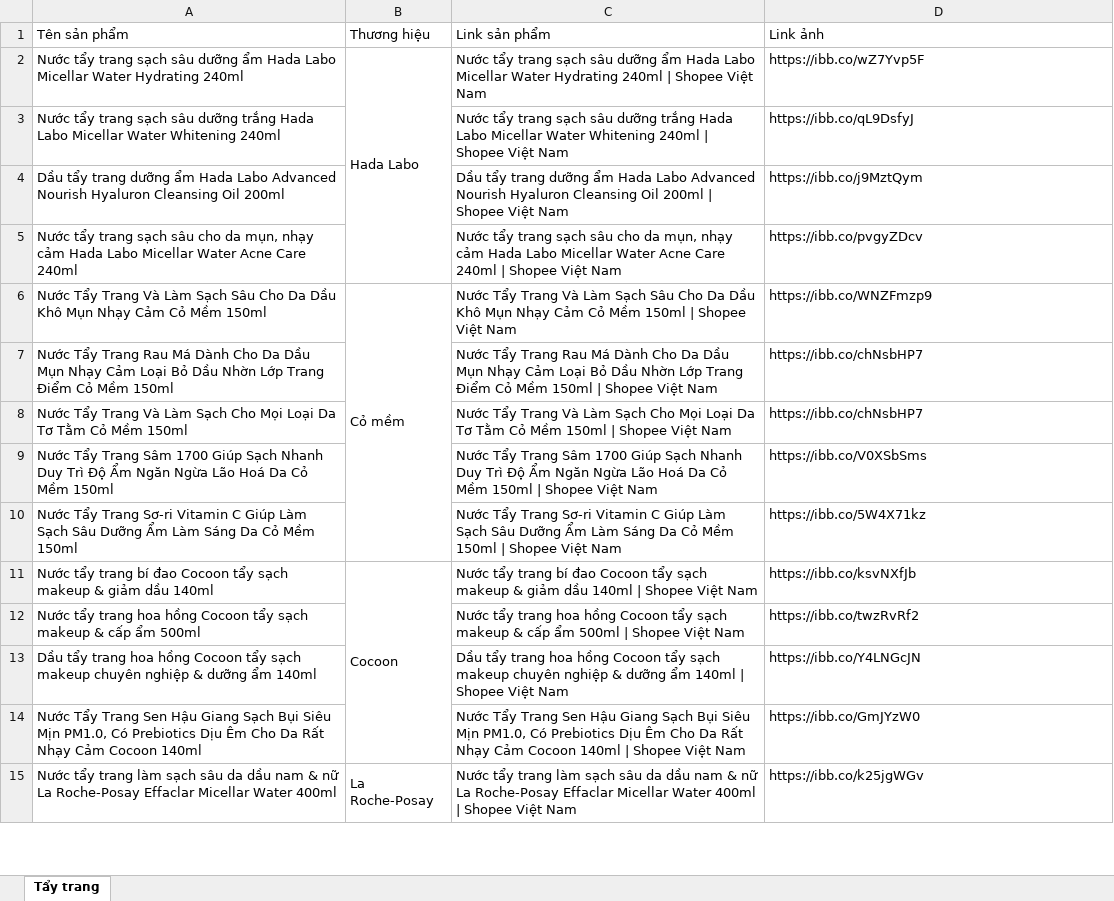
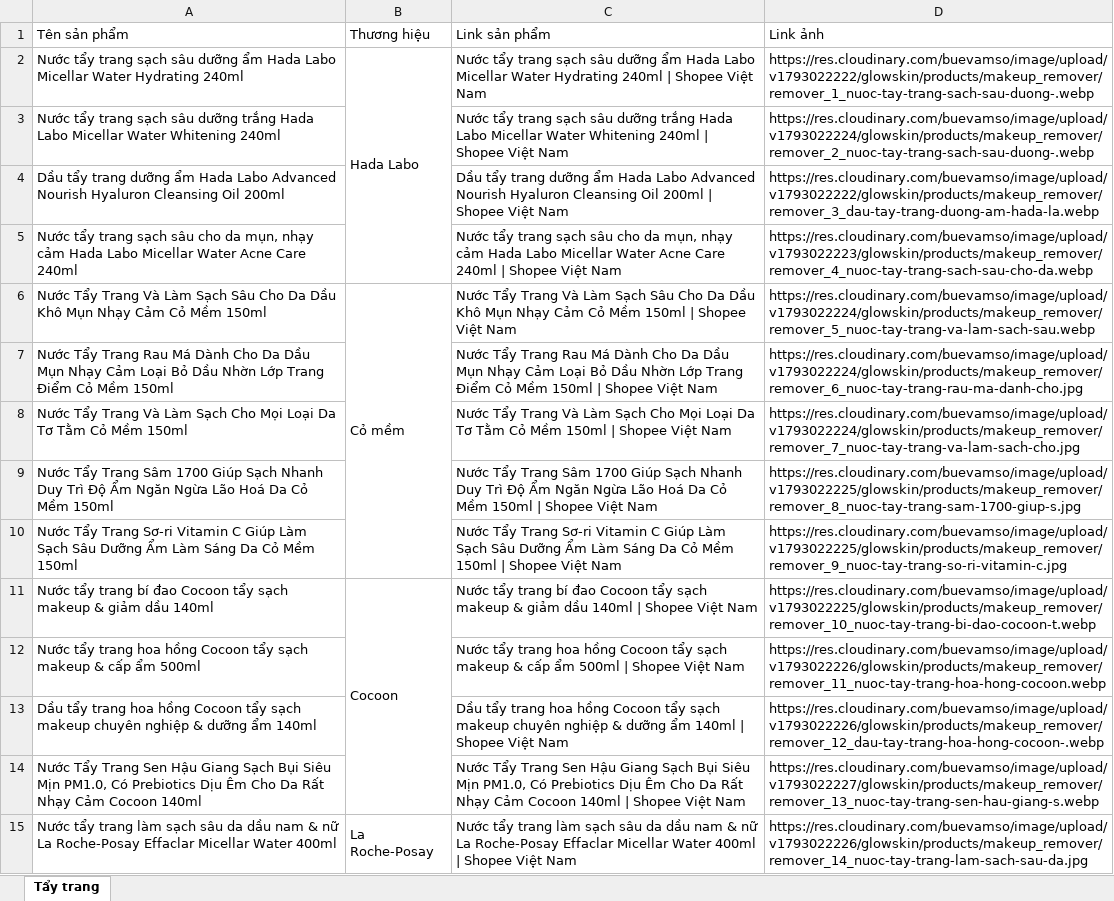
Before and after one commit to tienmanh17604/GlowSkin2, an Excel workbook: backend/data/Data Sản Phẩm EXE/Tẩy trang.xlsx, sheet Tẩy trang, drawn as a sheet; only a part is shown; values as stored, in another font and other column widths than the file's, no cell formats; the diff covers the shown part only; the diff names each change by its address in the sheet, - before the commit and + after, or states it on an @@ line.

Commit message:
feat(products): sync images to Cloudinary, remove hover overlay, and optimize page load performance

```diff
--- a/backend/data/Data Sản Phẩm EXE/Tẩy trang.xlsx (sheet Tẩy trang)
+++ b/backend/data/Data Sản Phẩm EXE/Tẩy trang.xlsx (sheet Tẩy trang)
-D2 (Link ảnh): https://ibb.co/wZ7Yvp5F
+D2 (Link ảnh): https://res.cloudinary.com/buevamso/image/upload/v1793022222/glowskin/products/makeup_remover/remover_1_nuoc-tay-trang-sach-sau-duong-.webp
-D3 (Link ảnh): https://ibb.co/qL9DsfyJ
+D3 (Link ảnh): https://res.cloudinary.com/buevamso/image/upload/v1793022224/glowskin/products/makeup_remover/remover_2_nuoc-tay-trang-sach-sau-duong-.webp
-D4 (Link ảnh): https://ibb.co/j9MztQym
+D4 (Link ảnh): https://res.cloudinary.com/buevamso/image/upload/v1793022222/glowskin/products/makeup_remover/remover_3_dau-tay-trang-duong-am-hada-la.webp
-D5 (Link ảnh): https://ibb.co/pvgyZDcv
+D5 (Link ảnh): https://res.cloudinary.com/buevamso/image/upload/v1793022223/glowskin/products/makeup_remover/remover_4_nuoc-tay-trang-sach-sau-cho-da.webp
-D6 (Link ảnh): https://ibb.co/WNZFmzp9
+D6 (Link ảnh): https://res.cloudinary.com/buevamso/image/upload/v1793022224/glowskin/products/makeup_remover/remover_5_nuoc-tay-trang-va-lam-sach-sau.webp
-D7 (Link ảnh): https://ibb.co/chNsbHP7
+D7 (Link ảnh): https://res.cloudinary.com/buevamso/image/upload/v1793022224/glowskin/products/makeup_remover/remover_6_nuoc-tay-trang-rau-ma-danh-cho.jpg
-D8 (Link ảnh): https://ibb.co/chNsbHP7
+D8 (Link ảnh): https://res.cloudinary.com/buevamso/image/upload/v1793022224/glowskin/products/makeup_remover/remover_7_nuoc-tay-trang-va-lam-sach-cho.jpg
-D9 (Link ảnh): https://ibb.co/V0XSbSms
+D9 (Link ảnh): https://res.cloudinary.com/buevamso/image/upload/v1793022225/glowskin/products/makeup_remover/remover_8_nuoc-tay-trang-sam-1700-giup-s.jpg
-D10 (Link ảnh): https://ibb.co/5W4X71kz
+D10 (Link ảnh): https://res.cloudinary.com/buevamso/image/upload/v1793022225/glowskin/products/makeup_remover/remover_9_nuoc-tay-trang-so-ri-vitamin-c.jpg
-D11 (Link ảnh): https://ibb.co/ksvNXfJb
+D11 (Link ảnh): https://res.cloudinary.com/buevamso/image/upload/v1793022225/glowskin/products/makeup_remover/remover_10_nuoc-tay-trang-bi-dao-cocoon-t.webp
-D12 (Link ảnh): https://ibb.co/twzRvRf2
+D12 (Link ảnh): https://res.cloudinary.com/buevamso/image/upload/v1793022226/glowskin/products/makeup_remover/remover_11_nuoc-tay-trang-hoa-hong-cocoon.webp
-D13 (Link ảnh): https://ibb.co/Y4LNGcJN
+D13 (Link ảnh): https://res.cloudinary.com/buevamso/image/upload/v1793022226/glowskin/products/makeup_remover/remover_12_dau-tay-trang-hoa-hong-cocoon-.webp
-D14 (Link ảnh): https://ibb.co/GmJYzW0
+D14 (Link ảnh): https://res.cloudinary.com/buevamso/image/upload/v1793022227/glowskin/products/makeup_remover/remover_13_nuoc-tay-trang-sen-hau-giang-s.webp
-D15 (Link ảnh): https://ibb.co/k25jgWGv
+D15 (Link ảnh): https://res.cloudinary.com/buevamso/image/upload/v1793022226/glowskin/products/makeup_remover/remover_14_nuoc-tay-trang-lam-sach-sau-da.jpg
```
Also changed, not shown: 62 edited cells elsewhere in this sheet, cell formats, backend/data/Data Sản Phẩm EXE/Kem chống nắng (1).xlsx, backend/data/Data Sản Phẩm EXE/Kem dưỡng (1).xlsx, 19 other files.
